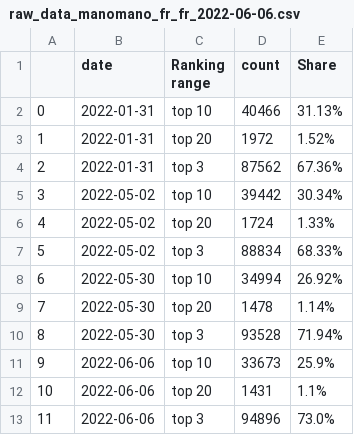
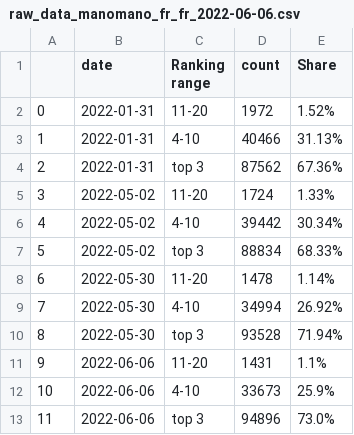
Before and after one commit to pierre-bruat/SEOBSERVER, a CSV file: RAW_DATA/raw_data_manomano_fr_fr_2022-06-06.csv, drawn as a sheet; removed rows and columns are numbered as before the commit, all else as after; the diff names each change by its address in the sheet, - before the commit and + after, or states it on an @@ line.

```diff
--- a/RAW_DATA/raw_data_manomano_fr_fr_2022-06-06.csv
+++ b/RAW_DATA/raw_data_manomano_fr_fr_2022-06-06.csv
+row 2: 0 | 2022-01-31 | 11-20 | 1972 | 1.52%
@@ column A renumbered between rows 3 and 12 @@
-C3 (Ranking range): top 10
+C3 (Ranking range): 4-10
-row 3: 1 | 2022-01-31 | top 20 | 1972 | 1.52%
+row 5: 3 | 2022-05-02 | 11-20 | 1724 | 1.33%
-C6 (Ranking range): top 10
+C6 (Ranking range): 4-10
-row 6: 4 | 2022-05-02 | top 20 | 1724 | 1.33%
+row 8: 6 | 2022-05-30 | 11-20 | 1478 | 1.14%
-C9 (Ranking range): top 10
+C9 (Ranking range): 4-10
-row 9: 7 | 2022-05-30 | top 20 | 1478 | 1.14%
+row 11: 9 | 2022-06-06 | 11-20 | 1431 | 1.1%
-C12 (Ranking range): top 10
+C12 (Ranking range): 4-10
-row 12: 10 | 2022-06-06 | top 20 | 1431 | 1.1%
```
Also changed, not shown: 26 other files.
